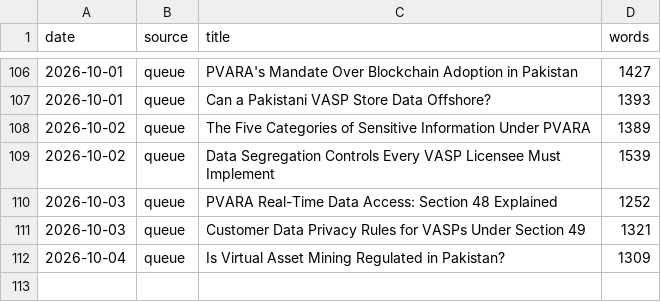
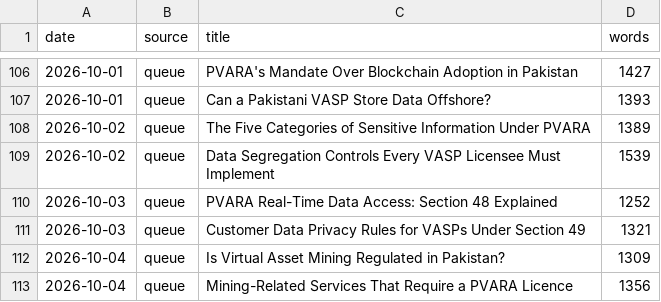
Before and after one commit to coinconnect-pk/coinconnect-pk.github.io, a CSV file: _data/published-log.csv, drawn as a sheet; only a part is shown, gaps mark what is left out; the diff names each change by its address in the sheet, - before the commit and + after, or states it on an @@ line.

```diff
--- a/_data/published-log.csv
+++ b/_data/published-log.csv
+row 113: 2026-10-04 | queue | Mining-Related Services That Require a PVARA Licence | 1356
```
Also changed, not shown: 2 other files.
